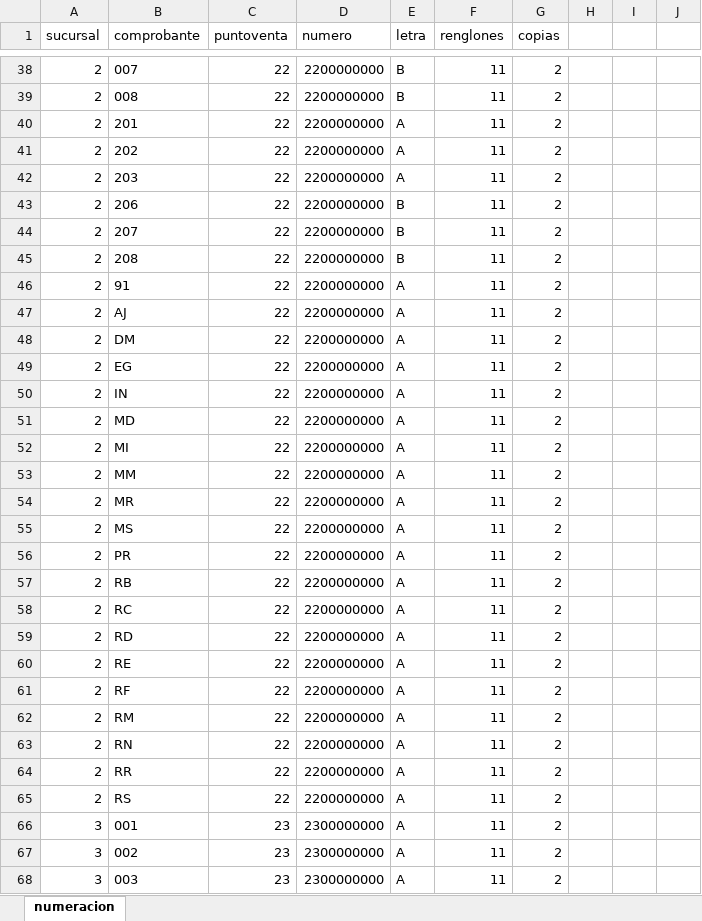
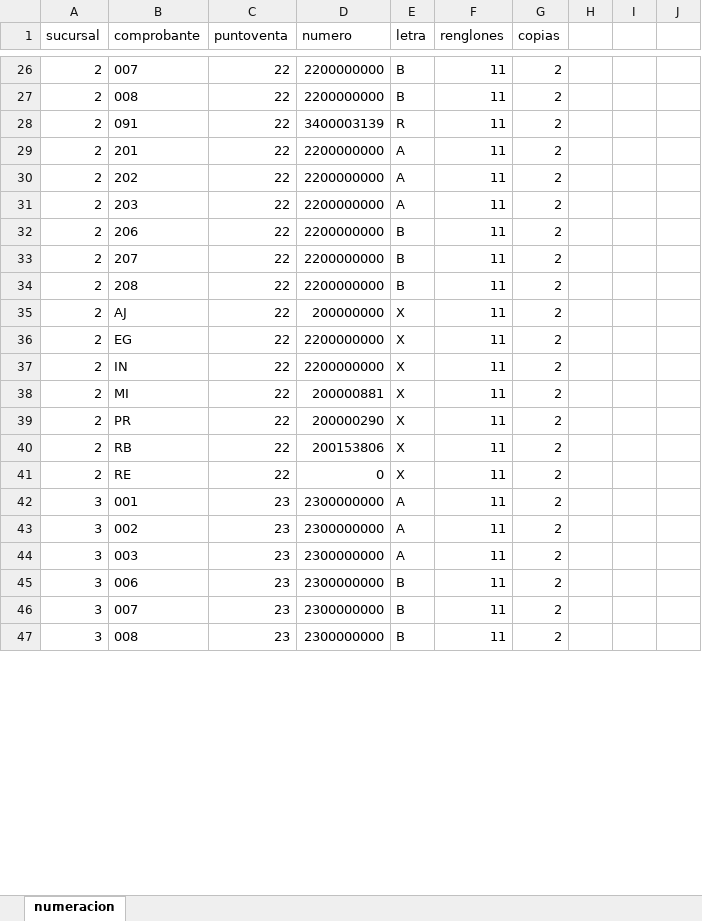
Before and after one commit to RamZev/PROJECT_NEUMATIC, an Excel workbook: neumatic/data_load/numeracion.xlsx, sheet numeracion, drawn as a sheet; only a part is shown, gaps mark what is left out; the shorter side is filled out with more unchanged rows; values as stored, in another font and other column widths than the file's, no borders; removed rows and columns are numbered as before the commit, all else as after; the diff covers the shown part only; the diff names each change by its address in the sheet, - before the commit and + after, or states it on an @@ line.

```diff
--- a/neumatic/data_load/numeracion.xlsx (sheet numeracion)
+++ b/neumatic/data_load/numeracion.xlsx (sheet numeracion)
+row 28: 2 | 091 | 22 | 3400003139 | R | 11 | 2
-row 46: 2 | 91 | 22 | 2200000000 | A | 11 | 2
-D35 (numero): 2200000000
+D35 (numero): 200000000
-E35 (letra): A
+E35 (letra): X
-row 48: 2 | DM | 22 | 2200000000 | A | 11 | 2
-E36:E37 (letra): A
+E36:E37 (letra): X
-row 51: 2 | MD | 22 | 2200000000 | A | 11 | 2
-D38 (numero): 2200000000
+D38 (numero): 200000881
-E38 (letra): A
+E38 (letra): X
-row 53: 2 | MM | 22 | 2200000000 | A | 11 | 2
-row 54: 2 | MR | 22 | 2200000000 | A | 11 | 2
-row 55: 2 | MS | 22 | 2200000000 | A | 11 | 2
-D39 (numero): 2200000000
+D39 (numero): 200000290
-E39:E40 (letra): A
+E39:E40 (letra): X
-D40 (numero): 2200000000
+D40 (numero): 200153806
-row 58: 2 | RC | 22 | 2200000000 | A | 11 | 2
-row 59: 2 | RD | 22 | 2200000000 | A | 11 | 2
-D41 (numero): 2200000000
+D41 (numero): 0
-E41 (letra): A
+E41 (letra): X
-row 61: 2 | RF | 22 | 2200000000 | A | 11 | 2
-row 62: 2 | RM | 22 | 2200000000 | A | 11 | 2
-row 63: 2 | RN | 22 | 2200000000 | A | 11 | 2
-row 64: 2 | RR | 22 | 2200000000 | A | 11 | 2
-row 65: 2 | RS | 22 | 2200000000 | A | 11 | 2
```
Also changed, not shown: 28 added rows, 116 removed rows and 119 edited cells elsewhere in this sheet, 58 other files.
